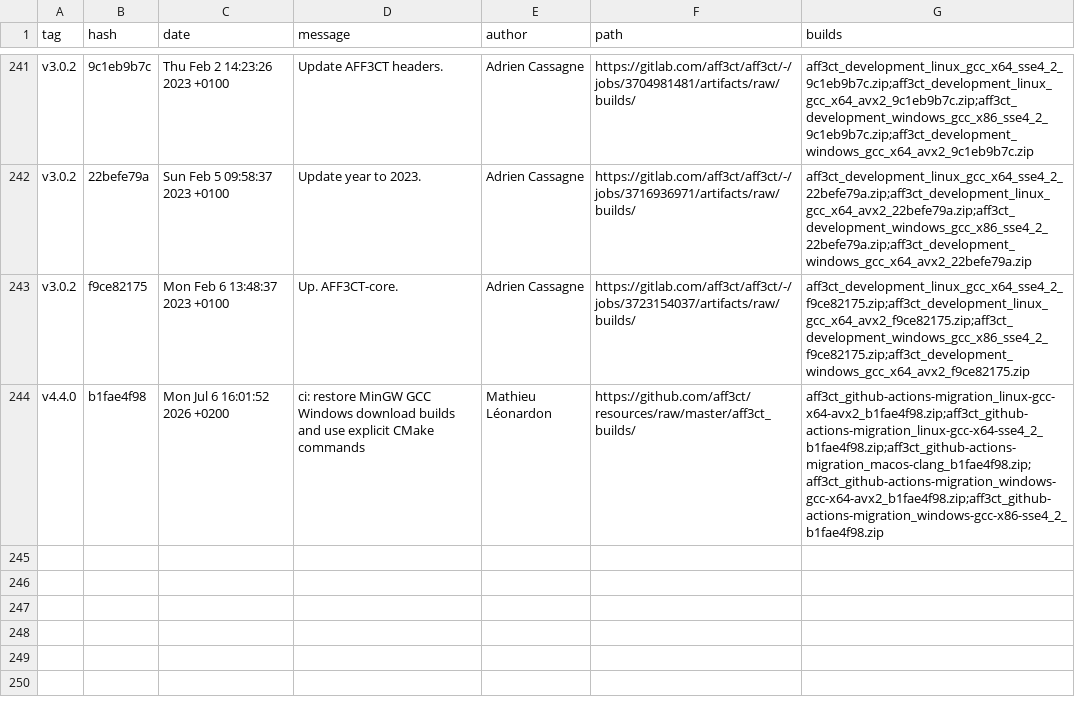
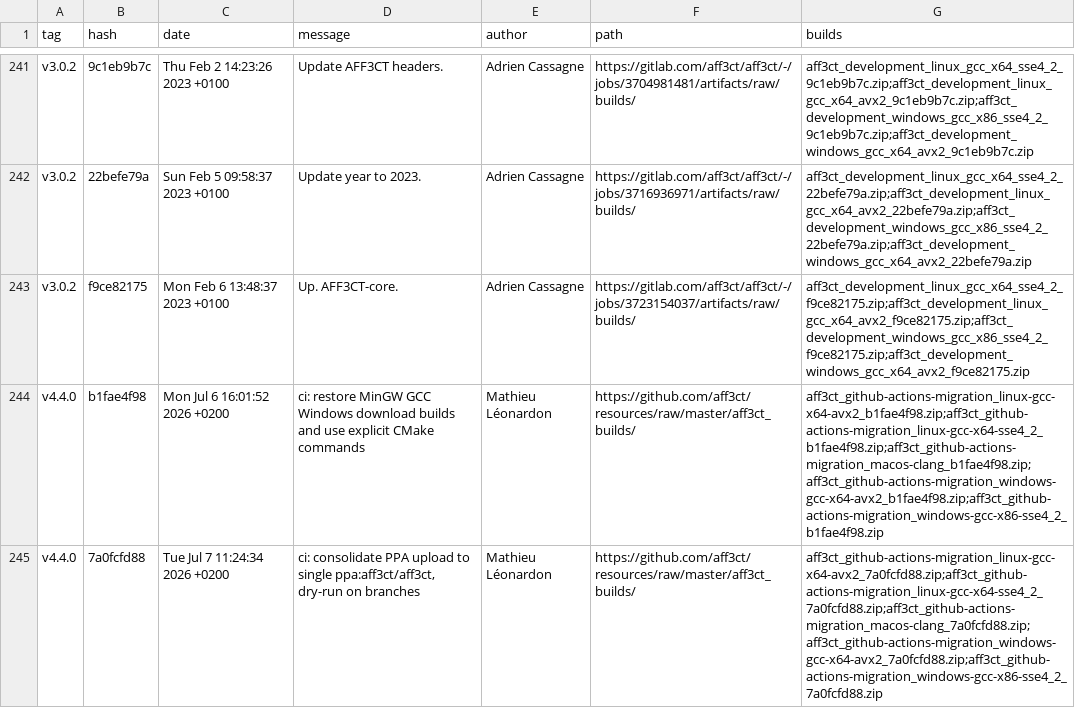
Before and after one commit to aff3ct/aff3ct.github.io, a CSV file: download/download_develop.csv, drawn as a sheet; only a part is shown, gaps mark what is left out; the diff names each change by its address in the sheet, - before the commit and + after, or states it on an @@ line.

Commit message:
Automatic: add new AFF3CT builds (ci-develop-7a0fcfd: 7a0fcfd88).

```diff
--- a/download/download_develop.csv
+++ b/download/download_develop.csv
+row 245: v4.4.0 | 7a0fcfd88 | Tue Jul 7 11:24:34 2026 +0200 | ci: consolidate PPA upload to single ppa:aff3ct/aff3ct, dry-run on branches | Mathieu Léonardon | https://github.com/aff3ct/resources/raw/master/aff3ct_builds/ | aff3ct_github-actions-migration_linux-gcc-x64-avx2_7a0fcfd88.zip;aff3ct_github-actions-migration_linux-gcc-x64-sse4_2_7a0fcfd88.zip;aff3ct_github-actions-migration_macos-clang_7a0fcfd88.zip;aff3ct_github-actions-migration_windows-gcc-x64-avx2_7a0fcfd88.zip;aff3ct_github-actions-migration_windows-gcc-x86-sse4_2_7a0fcfd88.zip
```
